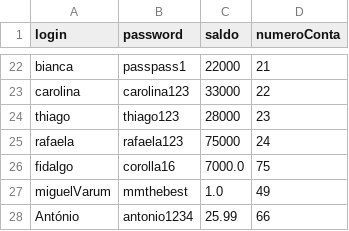
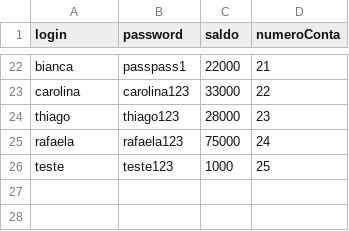
Before and after one commit to DinisFidalgo/Trabalho-de-Grupo-POO, a CSV file: src/login.csv, drawn as a sheet; only a part is shown, gaps mark what is left out.

```diff
--- a/src/login.csv
+++ b/src/login.csv
@@ -25,4 +25,2 @@ thiago,thiago123,28000,23
 rafaela,rafaela123,75000,24
-fidalgo,corolla16,7000.0,75
-miguelVarum,mmthebest,1.0,49
-António,antonio1234,25.99,66
+teste,teste123,1000,25
```
Also changed, not shown: 4 other files.
